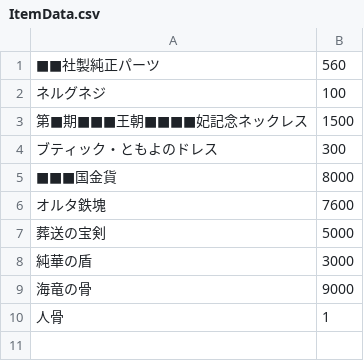
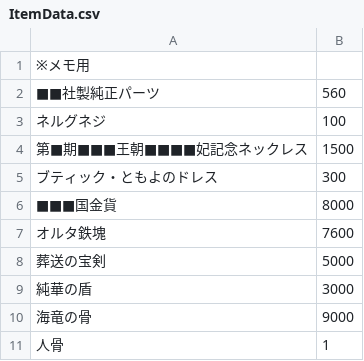
Before and after one commit to memyou/junk, a CSV file: data/ItemData.csv, drawn as a sheet.

```diff
--- a/data/ItemData.csv
+++ b/data/ItemData.csv
@@ -1 +1,2 @@
+※メモ用
 ■■社製純正パーツ,560
```
Also changed, not shown: 28 other files.
